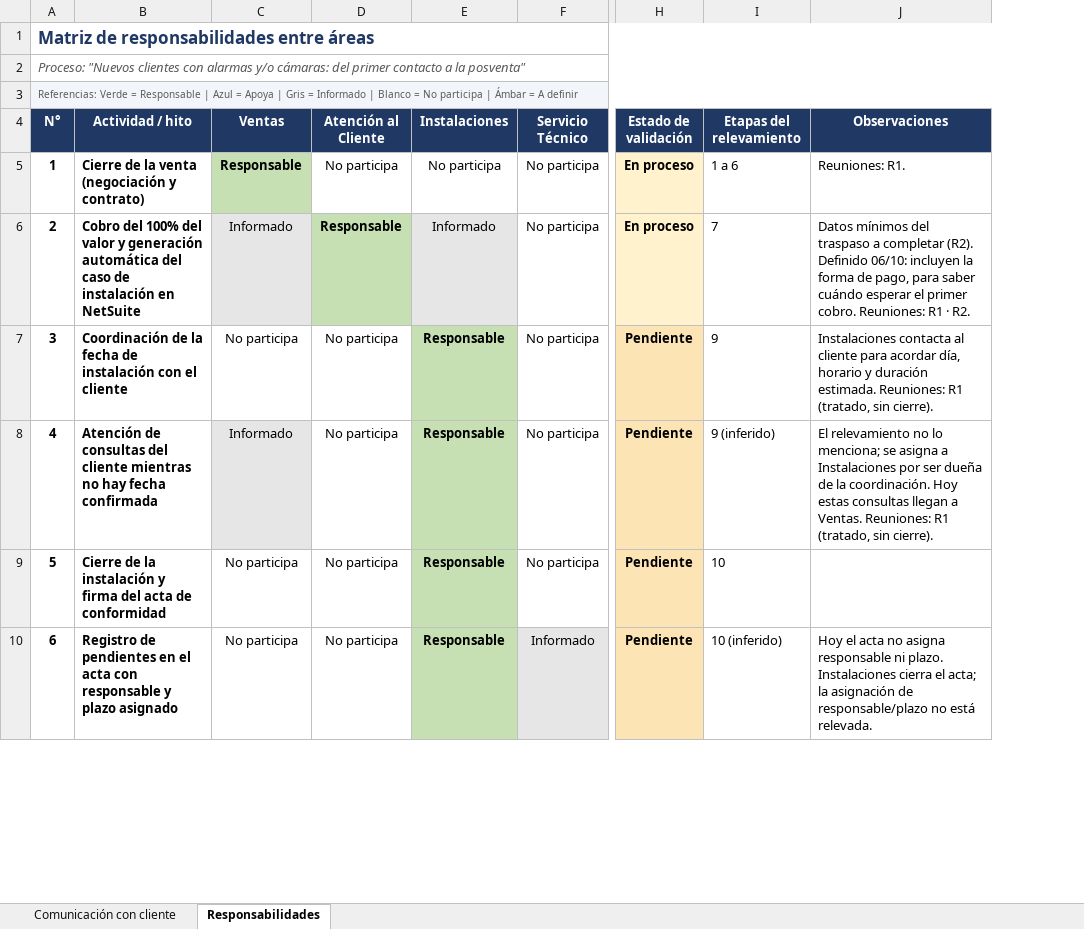
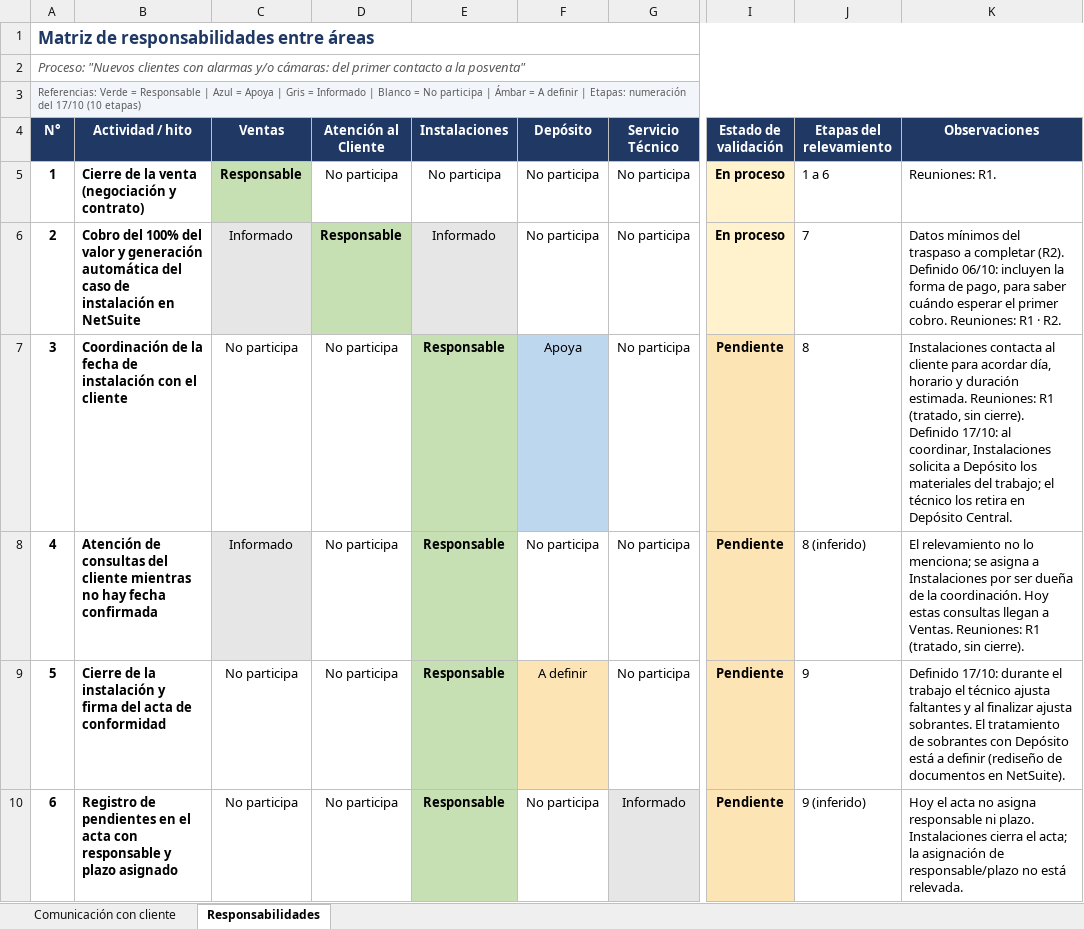
Before and after one commit to martinwolcansp/web_interna_sp, an Excel workbook: assets/procesos/nuevos-clientes-instalacion/matrices-responsabilidades.xlsx, sheet Responsabilidades, drawn as a sheet; only a part is shown, gaps mark what is left out; values as stored, in another font and other column widths than the file's, no borders; conditional formats not drawn; addresses are those after the commit; the diff covers the shown part only; the diff names each change by its address in the sheet, - before the commit and + after, or states it on an @@ line.

```diff
--- a/assets/procesos/nuevos-clientes-instalacion/matrices-responsabilidades.xlsx (sheet Responsabilidades)
+++ b/assets/procesos/nuevos-clientes-instalacion/matrices-responsabilidades.xlsx (sheet Responsabilidades)
+column F (Depósito), rows 5-10: No participa | No participa | Apoya | No participa | A definir | No participa
-A3 (N°): …A definir
+A3 (N°): …A definir | Etapas: numeración del 17/10 (10 etapas)
-J7 (Etapas del relevamiento): 9
+J7 (Etapas del relevamiento): 8
-K7 (Observaciones): …sin cierre).
+K7 (Observaciones): …sin cierre). Definido 17/10: al coordinar, Instalaciones solicita a Depósito los materiales del trabajo; el técnico los retira en Depósito Central.
-J8 (Etapas del relevamiento): 9 (inferido)
+J8 (Etapas del relevamiento): 8 (inferido)
-J9 (Etapas del relevamiento): 10
+J9 (Etapas del relevamiento): 9
-K9 (Observaciones): (empty)
+K9 (Observaciones): Definido 17/10: durante el trabajo el técnico ajusta faltantes y al finalizar ajusta sobrantes. El tratamiento de sobrantes con Depósito está a definir (rediseño de documentos en NetSuite).
-J10 (Etapas del relevamiento): 10 (inferido)
+J10 (Etapas del relevamiento): 9 (inferido)
```
Also changed, not shown: 10 edited cells elsewhere in this sheet, sheet Comunicación con cliente, 7 other files.
